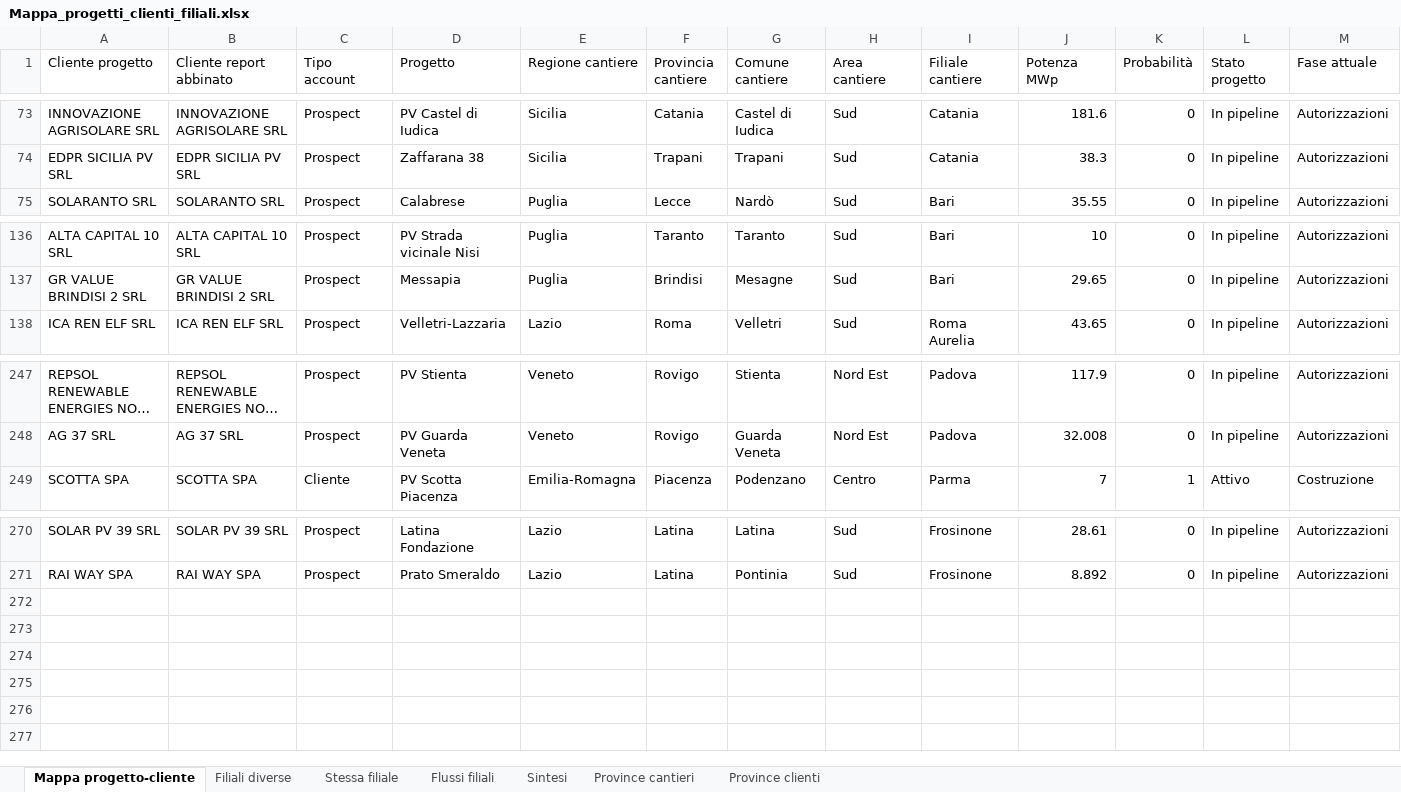
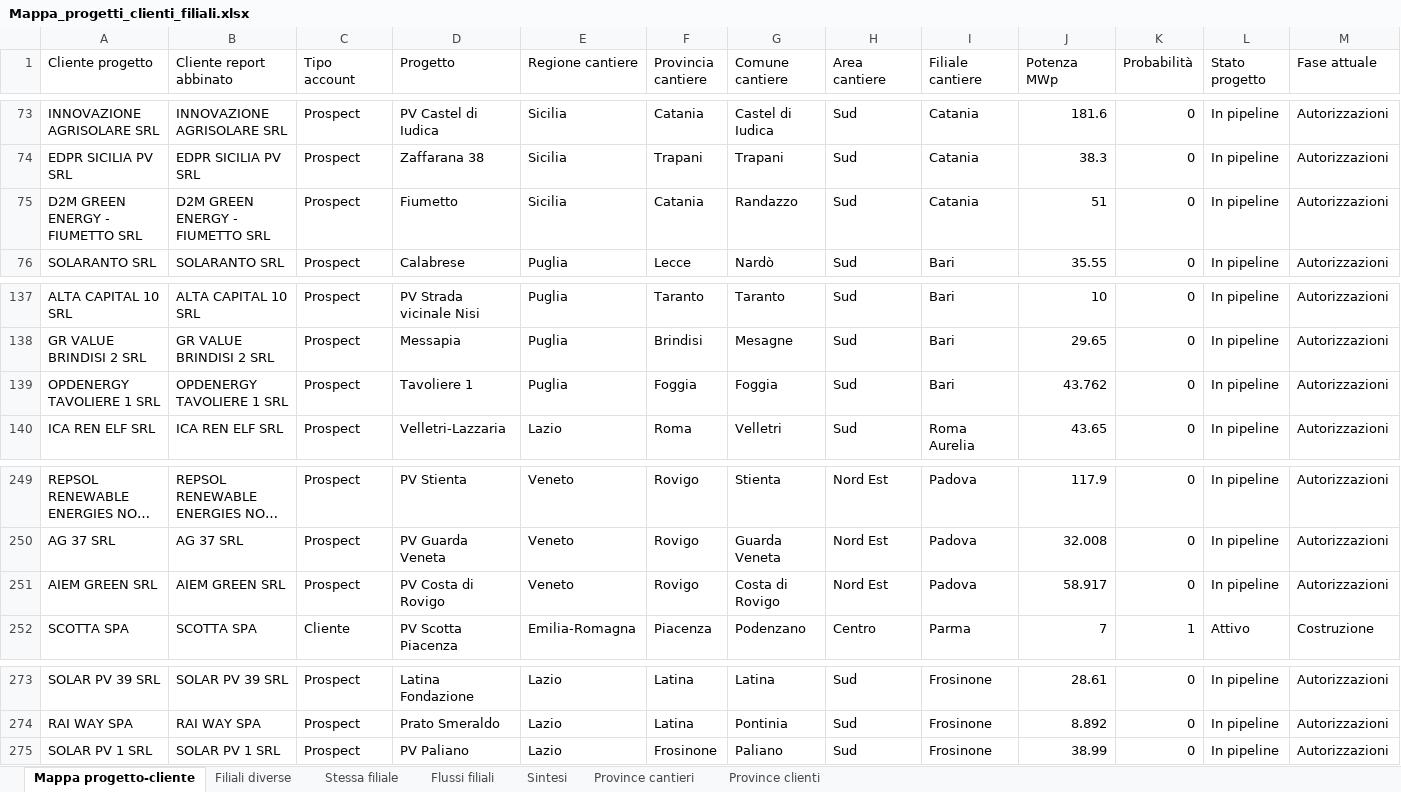
Before and after one commit to EmAnzi3/pv_echarts, an Excel workbook: output/Mappa_progetti_clienti_filiali.xlsx, sheet Mappa progetto-cliente, drawn as a sheet; only a part is shown, gaps mark what is left out; long unchanged cells end in …; values as stored, in another font and other column widths than the file's, no borders; rows hold the shown columns only; the diff names each change by its address in the sheet, - before the commit and + after, or states it on an @@ line.

```diff
--- a/output/Mappa_progetti_clienti_filiali.xlsx (sheet Mappa progetto-cliente)
+++ b/output/Mappa_progetti_clienti_filiali.xlsx (sheet Mappa progetto-cliente)
+row 75: D2M GREEN ENERGY - FIUMETTO SRL | D2M GREEN ENERGY - FIUMETTO SRL | Prospect | Fiumetto | Sicilia | Catania | Randazzo | Sud | Catania | 51 | 0 | In pipeline | Autorizzazioni
+row 139: OPDENERGY TAVOLIERE 1 SRL | OPDENERGY TAVOLIERE 1 SRL | Prospect | Tavoliere 1 | Puglia | Foggia | Foggia | Sud | Bari | 43.762 | 0 | In pipeline | Autorizzazioni
+row 251: AIEM GREEN SRL | AIEM GREEN SRL | Prospect | PV Costa di Rovigo | Veneto | Rovigo | Costa di Rovigo | Nord Est | Padova | 58.917 | 0 | In pipeline | Autorizzazioni
+row 275: SOLAR PV 1 SRL | SOLAR PV 1 SRL | Prospect | PV Paliano | Lazio | Frosinone | Paliano | Sud | Frosinone | 38.99 | 0 | In pipeline | Autorizzazioni
```
Also changed, not shown: sheet Stessa filiale, sheet Filiali diverse, sheet Flussi filiali, sheet Province clienti, sheet Province cantieri, sheet Sintesi, input/report_salesforce.xlsx, output/audit_abbinamenti.xlsx, 1 other file.
